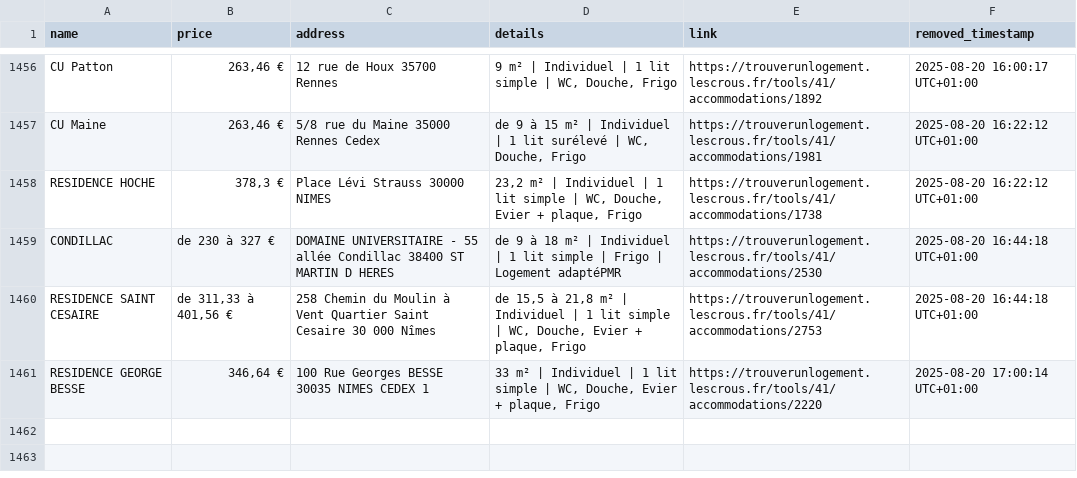
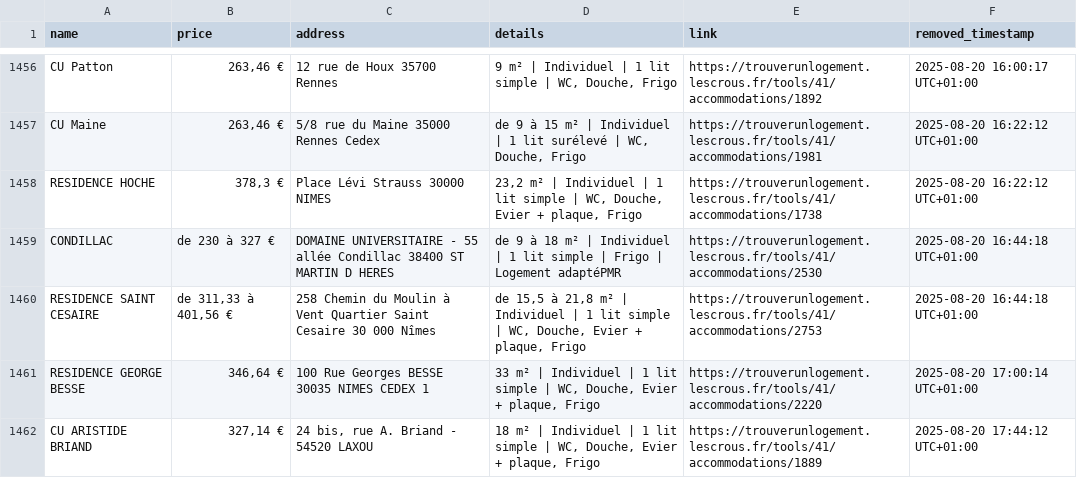
Before and after one commit to jabrane-me/crous-bot-notifier, a CSV file: removed_residences.log.csv, drawn as a sheet; only a part is shown, gaps mark what is left out; the diff names each change by its address in the sheet, - before the commit and + after, or states it on an @@ line.

```diff
--- a/removed_residences.log.csv
+++ b/removed_residences.log.csv
+row 1462: CU ARISTIDE BRIAND | 327,14 € | 24 bis, rue A. Briand - 54520 LAXOU | 18 m² | Individuel | 1 lit simple | WC, Douche, Evier + plaque, Frigo | https://trouverunlogement.lescrous.fr/tools/41/accommodations/1889 | 2025-08-20 17:44:12 UTC+01:00
```
Also changed, not shown: available_residences.csv, daily_activity_log.csv.
